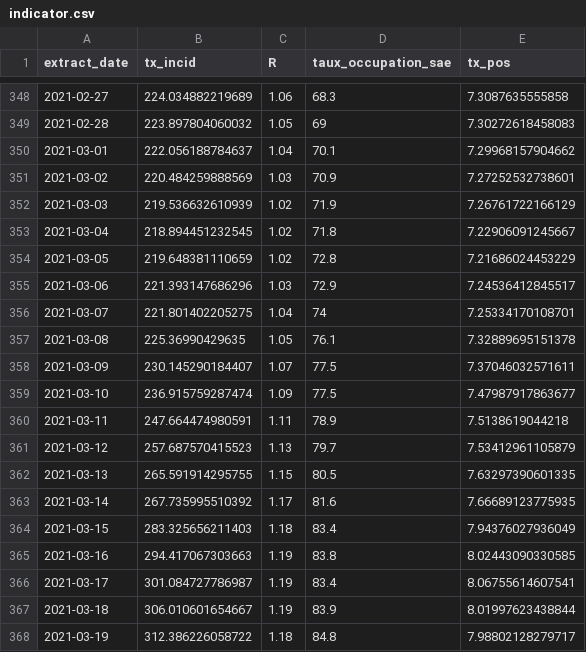
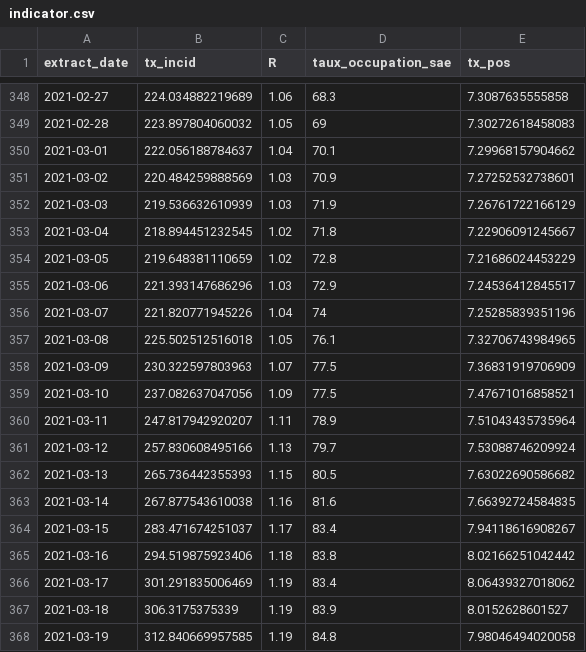
Before and after one commit to CovidModelizer/Sandbox, a CSV file: src/main/resources/indicator.csv, drawn as a sheet; only a part is shown, gaps mark what is left out; the diff covers the shown part only.

```diff
--- a/src/main/resources/indicator.csv
+++ b/src/main/resources/indicator.csv
@@ -351,3 +351,3 @@
 "2021-03-02",220.484259888569,1.03,70.9,7.27252532738601
-"2021-03-03",219.536632610939,1.02,71.9,7.26761722166129
+"2021-03-03",219.536632610939,1.03,71.9,7.26761722166129
 "2021-03-04",218.894451232545,1.02,71.8,7.22906091245667
@@ -355,14 +355,14 @@
 "2021-03-06",221.393147686296,1.03,72.9,7.24536412845517
-"2021-03-07",221.801402205275,1.04,74,7.25334170108701
-"2021-03-08",225.36990429635,1.05,76.1,7.32889695151378
-"2021-03-09",230.145290184407,1.07,77.5,7.37046032571611
-"2021-03-10",236.915759287474,1.09,77.5,7.47987917863677
-"2021-03-11",247.664474980591,1.11,78.9,7.5138619044218
-"2021-03-12",257.687570415523,1.13,79.7,7.53412961105879
-"2021-03-13",265.591914295755,1.15,80.5,7.63297390601335
-"2021-03-14",267.735995510392,1.17,81.6,7.66689123775935
-"2021-03-15",283.325656211403,1.18,83.4,7.94376027936049
-"2021-03-16",294.417067303663,1.19,83.8,8.02443090330585
-"2021-03-17",301.084727786987,1.19,83.4,8.06755614607541
-"2021-03-18",306.010601654667,1.19,83.9,8.01997623438844
-"2021-03-19",312.386226058722,1.18,84.8,7.98802128279717
+"2021-03-07",221.820771945226,1.04,74,7.25285839351196
+"2021-03-08",225.502512516018,1.05,76.1,7.32706743984965
+"2021-03-09",230.322597803963,1.07,77.5,7.36831919706909
+"2021-03-10",237.082637047056,1.09,77.5,7.47671016858521
+"2021-03-11",247.817942920207,1.11,78.9,7.51043435735964
+"2021-03-12",257.830608495166,1.13,79.7,7.53088746209924
+"2021-03-13",265.736442355393,1.15,80.5,7.63022690586682
+"2021-03-14",267.877543610038,1.16,81.6,7.66392724584835
+"2021-03-15",283.471674251037,1.17,83.4,7.94118616908267
+"2021-03-16",294.519875923406,1.18,83.8,8.02166251042442
+"2021-03-17",301.291835006469,1.19,83.4,8.06439327018062
+"2021-03-18",306.3175375339,1.19,83.9,8.0152628601527
+"2021-03-19",312.840669957585,1.19,84.8,7.98046494020058
```
Also changed, not shown: 2 added rows and 55 edited cells elsewhere in this file, src/main/resources/all-data.csv, src/main/resources/ml-data-cas.csv, 11 other files.
